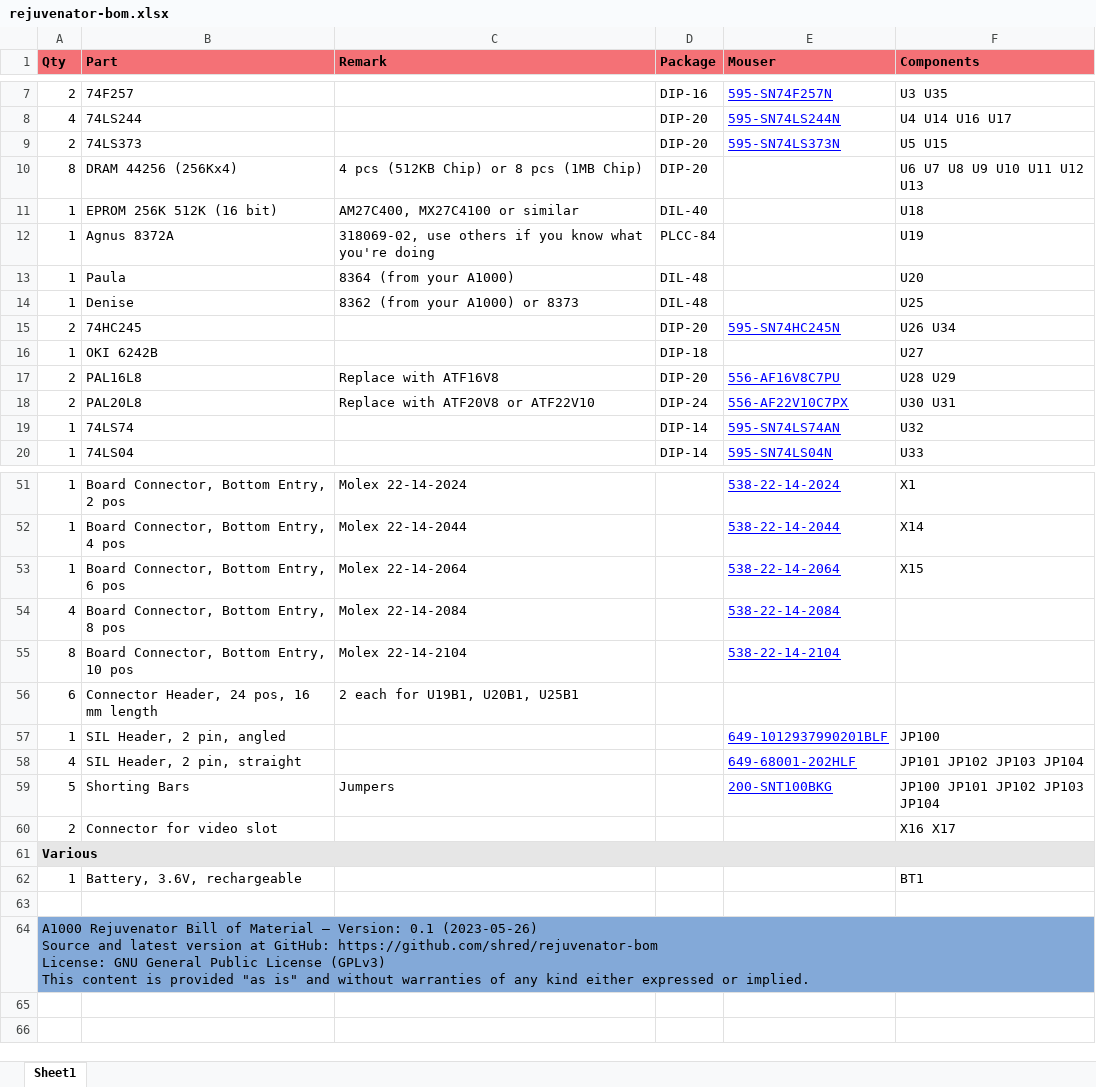
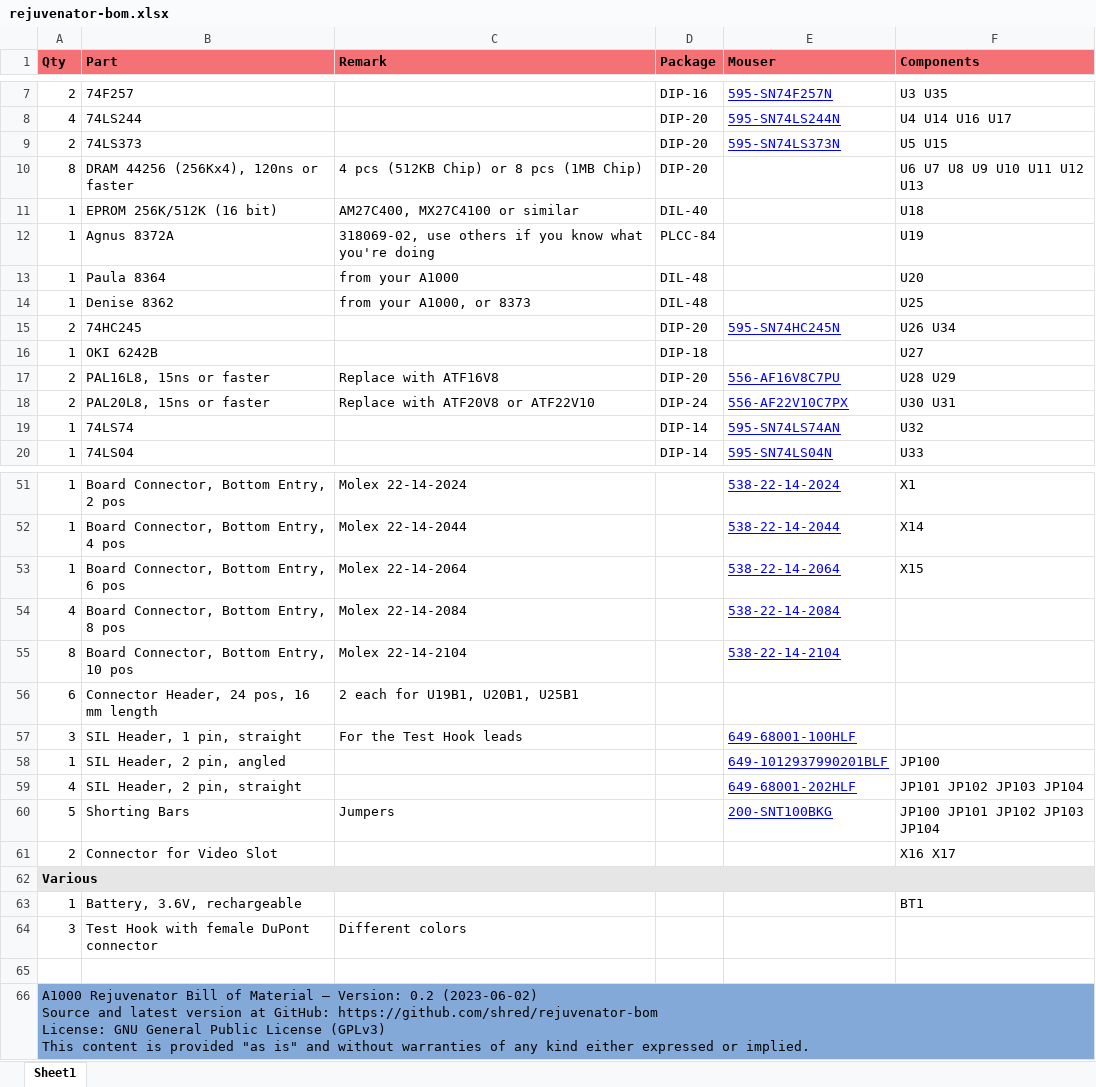
Before and after one commit to shred/rejuvenator-bom, an Excel workbook: docs/rejuvenator-bom.xlsx, sheet Sheet1, drawn as a sheet; only a part is shown, gaps mark what is left out; values as stored, in another font and other column widths than the file's, no borders; addresses are those after the commit; ↵ is a line break in a cell; the diff names each change by its address in the sheet, - before the commit and + after, or states it on an @@ line.

```diff
--- a/docs/rejuvenator-bom.xlsx (sheet Sheet1)
+++ b/docs/rejuvenator-bom.xlsx (sheet Sheet1)
-B10 (Part): DRAM 44256 (256Kx4)
+B10 (Part): DRAM 44256 (256Kx4), 120ns or faster
-B11 (Part): EPROM 256K 512K (16 bit)
+B11 (Part): EPROM 256K/512K (16 bit)
-B13 (Part): Paula
+B13 (Part): Paula 8364
-C13 (Remark): 8364 (from your A1000)
+C13 (Remark): from your A1000
-B14 (Part): Denise
+B14 (Part): Denise 8362
-C14 (Remark): 8362 (from your A1000) or 8373
+C14 (Remark): from your A1000, or 8373
-B17 (Part): PAL16L8
+B17 (Part): PAL16L8, 15ns or faster
-B18 (Part): PAL20L8
+B18 (Part): PAL20L8, 15ns or faster
+row 57: 3 | SIL Header, 1 pin, straight | For the Test Hook leads |  | 649-68001-100HLF
-B61 (Part): Connector for video slot
+B61 (Part): Connector for Video Slot
+row 64: 3 | Test Hook with female DuPont connector | Different colors
-A66 (Qty): …– Version: 0.1 (2023-05-26) ↵ Source and…
+A66 (Qty): …– Version: 0.2 (2023-06-02) ↵ Source and…
```
Also changed, not shown: 5 other files.
